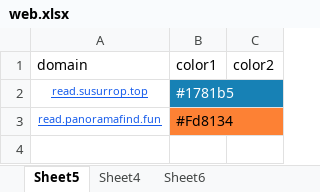
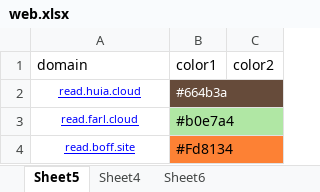
Before and after one commit to nowmobi/projectInfo, an Excel workbook: new-info4/web.xlsx, sheet Sheet5, drawn as a sheet; values as stored, in another font and other column widths than the file's, no borders; removed rows and columns are numbered as before the commit, all else as after; the diff names each change by its address in the sheet, - before the commit and + after, or states it on an @@ line.

```diff
--- a/new-info4/web.xlsx (sheet Sheet5)
+++ b/new-info4/web.xlsx (sheet Sheet5)
-row 2: read.susurrop.top | #1781b5
+row 2: read.huia.cloud | #664b3a
+row 3: read.farl.cloud | #b0e7a4
-A4 (domain): read.panoramafind.fun
+A4 (domain): read.boff.site
-A4 text colour: #175CEB
+A4 text colour: #0000FF
```
Also changed, not shown: new-info1/web.xlsx, new-info15/web.xlsx, 33 other files.
